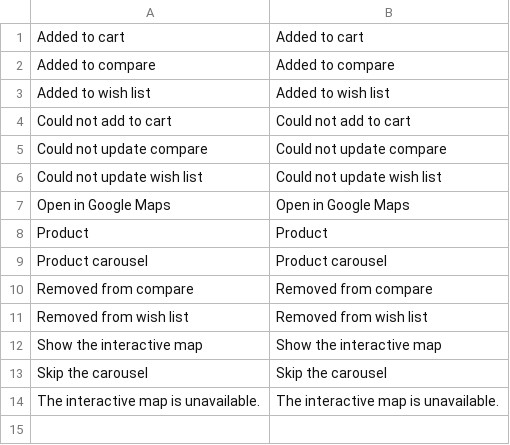
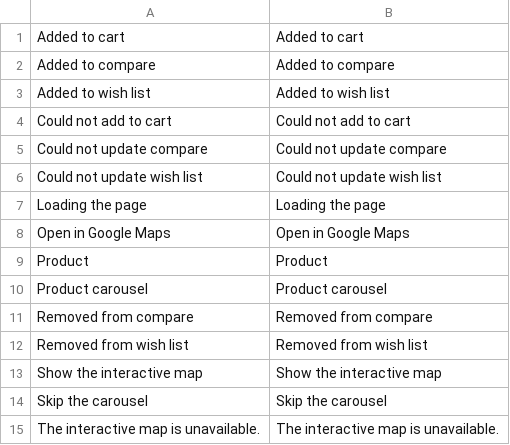
Before and after one commit to mage-obsidian/module-storefront, a CSV file: src/i18n/en_US.csv, drawn as a sheet; the diff names each change by its address in the sheet, - before the commit and + after, or states it on an @@ line.

```diff
--- a/src/i18n/en_US.csv
+++ b/src/i18n/en_US.csv
+row 7: Loading the page | Loading the page
```
Also changed, not shown: 17 other files.
